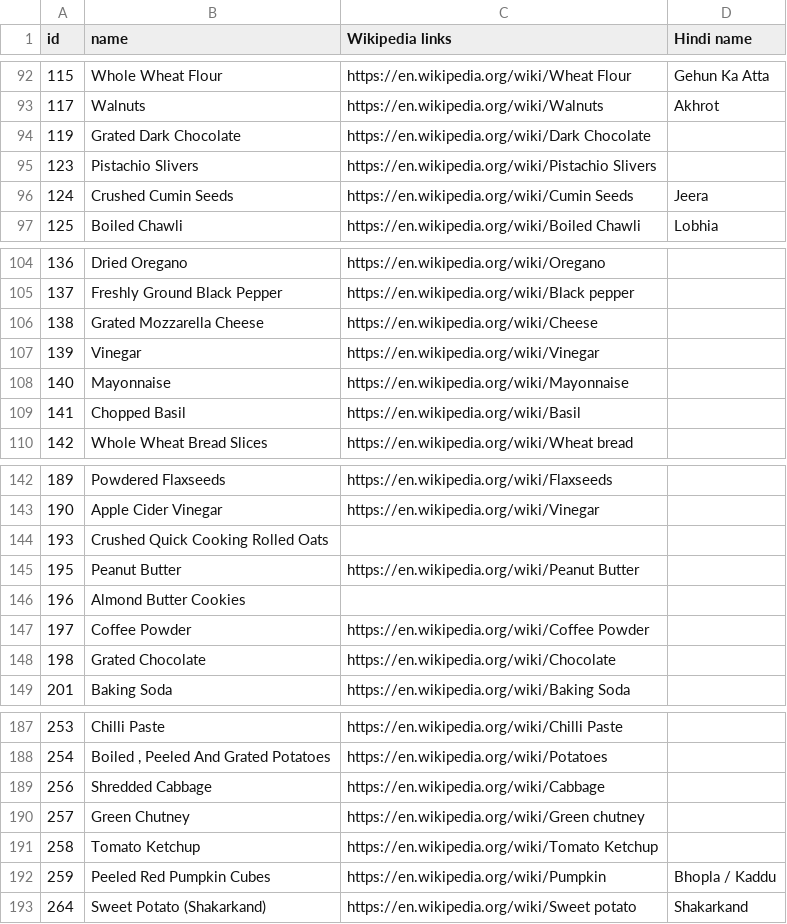
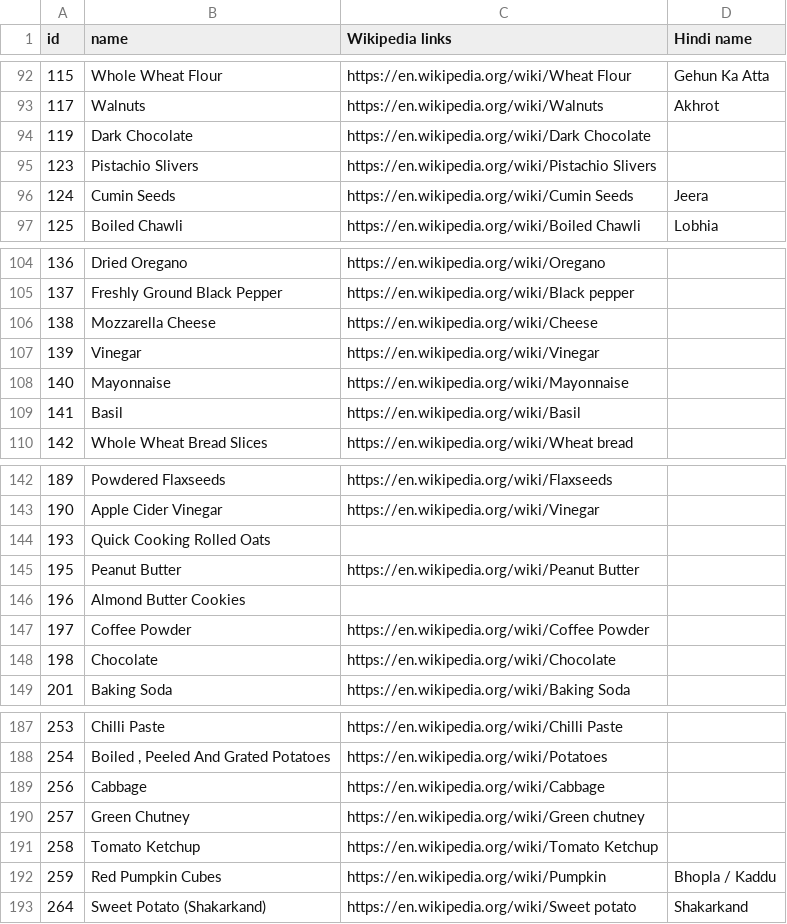
Before and after one commit to SamhitaWiki/food-science, a CSV file: tarla-dalal-com/ingredients.csv, drawn as a sheet; only a part is shown, gaps mark what is left out; the diff covers the shown part only.

```diff
--- a/tarla-dalal-com/ingredients.csv
+++ b/tarla-dalal-com/ingredients.csv
@@ -93,5 +93,5 @@ id,name,Wikipedia links,Hindi name
 117,Walnuts ,https://en.wikipedia.org/wiki/Walnuts ,Akhrot
-119,Grated Dark Chocolate,https://en.wikipedia.org/wiki/Dark Chocolate,
+119,Dark Chocolate,https://en.wikipedia.org/wiki/Dark Chocolate,
 123,Pistachio Slivers,https://en.wikipedia.org/wiki/Pistachio Slivers,
-124,Crushed Cumin Seeds ,https://en.wikipedia.org/wiki/Cumin Seeds ,Jeera
+124,Cumin Seeds ,https://en.wikipedia.org/wiki/Cumin Seeds ,Jeera
 125,Boiled Chawli ,https://en.wikipedia.org/wiki/Boiled Chawli,Lobhia
@@ -105,6 +105,6 @@ id,name,Wikipedia links,Hindi name
 137,Freshly Ground Black Pepper ,https://en.wikipedia.org/wiki/Black pepper ,
-138,Grated Mozzarella Cheese,https://en.wikipedia.org/wiki/Cheese,
+138,Mozzarella Cheese,https://en.wikipedia.org/wiki/Cheese,
 139,Vinegar,https://en.wikipedia.org/wiki/Vinegar,
 140,Mayonnaise,https://en.wikipedia.org/wiki/Mayonnaise,
-141,Chopped Basil,https://en.wikipedia.org/wiki/Basil,
+141,Basil,https://en.wikipedia.org/wiki/Basil,
 142,Whole Wheat Bread Slices,https://en.wikipedia.org/wiki/Wheat bread ,
@@ -143,3 +143,3 @@ id,name,Wikipedia links,Hindi name
 190,Apple Cider Vinegar,https://en.wikipedia.org/wiki/Vinegar,
-193,Crushed Quick Cooking Rolled Oats,,
+193,Quick Cooking Rolled Oats,,
 195,Peanut Butter,https://en.wikipedia.org/wiki/Peanut Butter,
@@ -147,3 +147,3 @@ id,name,Wikipedia links,Hindi name
 197,Coffee Powder,https://en.wikipedia.org/wiki/Coffee Powder,
-198,Grated Chocolate,https://en.wikipedia.org/wiki/Chocolate,
+198,Chocolate,https://en.wikipedia.org/wiki/Chocolate,
 201,Baking Soda,https://en.wikipedia.org/wiki/Baking Soda,
@@ -188,6 +188,6 @@ id,name,Wikipedia links,Hindi name
 254,"Boiled , Peeled And Grated Potatoes",https://en.wikipedia.org/wiki/Potatoes,
-256,Shredded Cabbage,https://en.wikipedia.org/wiki/Cabbage,
+256,Cabbage,https://en.wikipedia.org/wiki/Cabbage,
 257,Green Chutney,https://en.wikipedia.org/wiki/Green chutney,
 258,Tomato Ketchup,https://en.wikipedia.org/wiki/Tomato Ketchup,
-259,Peeled Red Pumpkin Cubes,https://en.wikipedia.org/wiki/Pumpkin,Bhopla / Kaddu
+259,Red Pumpkin Cubes,https://en.wikipedia.org/wiki/Pumpkin,Bhopla / Kaddu
 264,Sweet Potato (Shakarkand),https://en.wikipedia.org/wiki/Sweet potato ,Shakarkand
```
Also changed, not shown: 2 removed rows and 24 edited cells elsewhere in this file.
